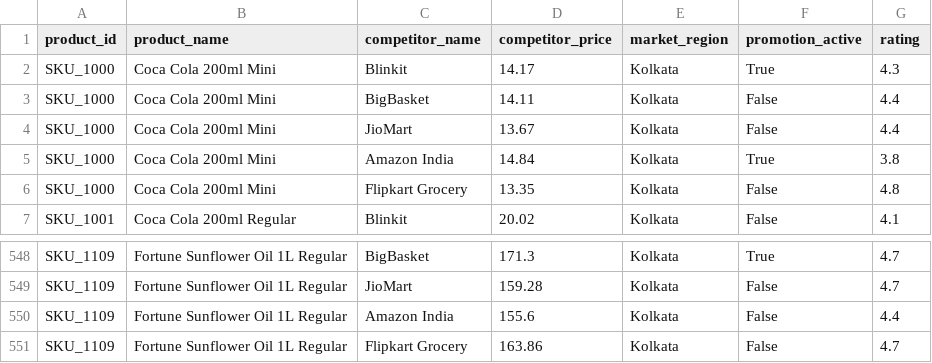
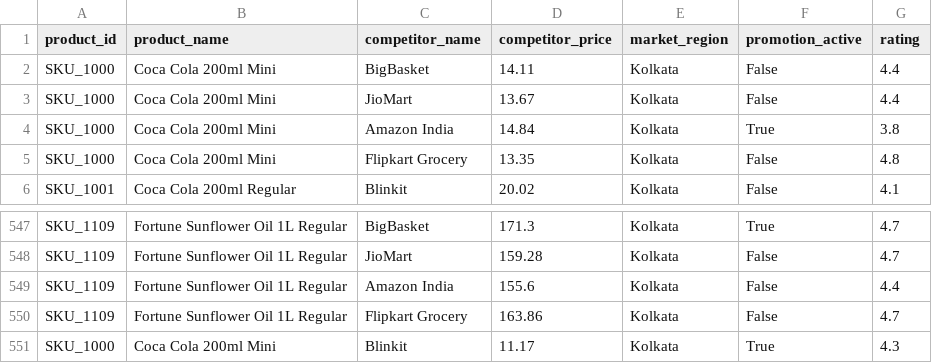
Before and after one commit to AlimpanMukherjee/AI-Dynamic-Retail-Pricing-System, a CSV file: customer_data/competitors.csv, drawn as a sheet; only a part is shown, gaps mark what is left out.

```diff
--- a/customer_data/competitors.csv
+++ b/customer_data/competitors.csv
@@ -1,3 +1,2 @@
 product_id,product_name,competitor_name,competitor_price,market_region,promotion_active,rating
-SKU_1000,Coca Cola 200ml Mini,Blinkit,14.17,Kolkata,True,4.3
 SKU_1000,Coca Cola 200ml Mini,BigBasket,14.11,Kolkata,False,4.4
@@ -551 +550,2 @@ SKU_1109,Fortune Sunflower Oil 1L Regular,Amazon India,155.6,Kolkata,False,4.4
 SKU_1109,Fortune Sunflower Oil 1L Regular,Flipkart Grocery,163.86,Kolkata,False,4.7
+SKU_1000,Coca Cola 200ml Mini,Blinkit,11.17,Kolkata,True,4.3
```
Also changed, not shown: customer_data/pricing_history.csv, history/prediction_history.csv, 21 other files.
